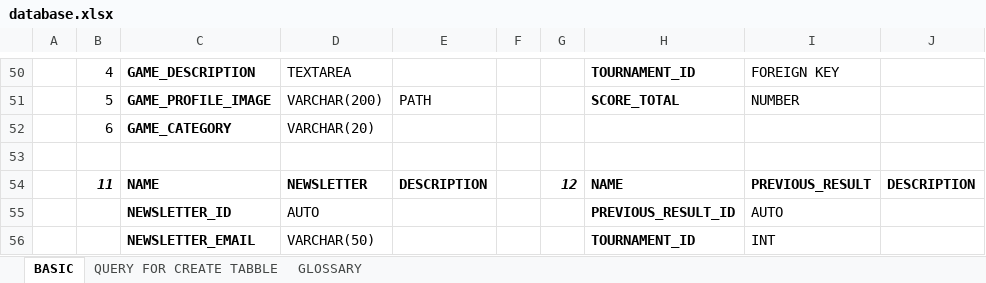
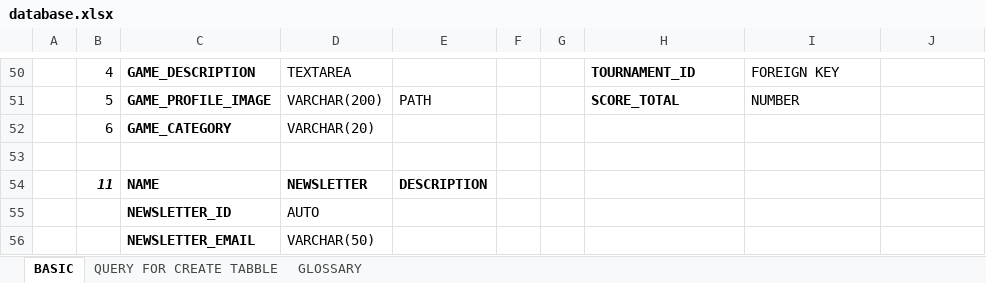
Before and after one commit to dhruvdani/sanctum, an Excel workbook: extras/database.xlsx, sheet BASIC, drawn as a sheet; only a part is shown, gaps mark what is left out; values as stored, in another font and other column widths than the file's, no borders; the diff names each change by its address in the sheet, - before the commit and + after, or states it on an @@ line.

```diff
--- a/extras/database.xlsx (sheet BASIC)
+++ b/extras/database.xlsx (sheet BASIC)
-G54: 12
+G54: (empty)
-H54: NAME
+H54: (empty)
-I54: PREVIOUS_RESULT
+I54: (empty)
-J54: DESCRIPTION
+J54: (empty)
-H55: PREVIOUS_RESULT_ID
+H55: (empty)
-I55: AUTO
+I55: (empty)
-H56: TOURNAMENT_ID
+H56: (empty)
-I56: INT
+I56: (empty)
```
Also changed, not shown: 4 other files.
